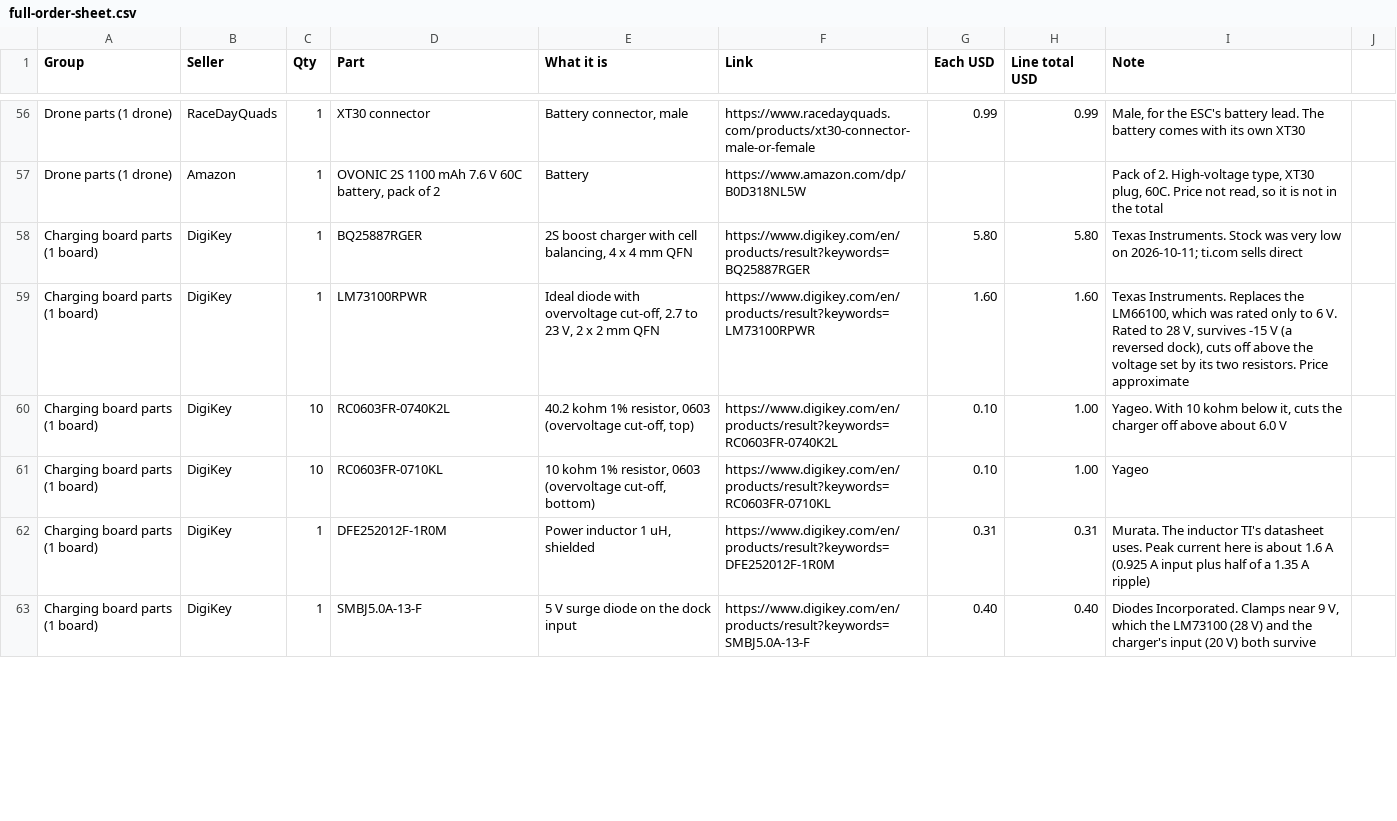
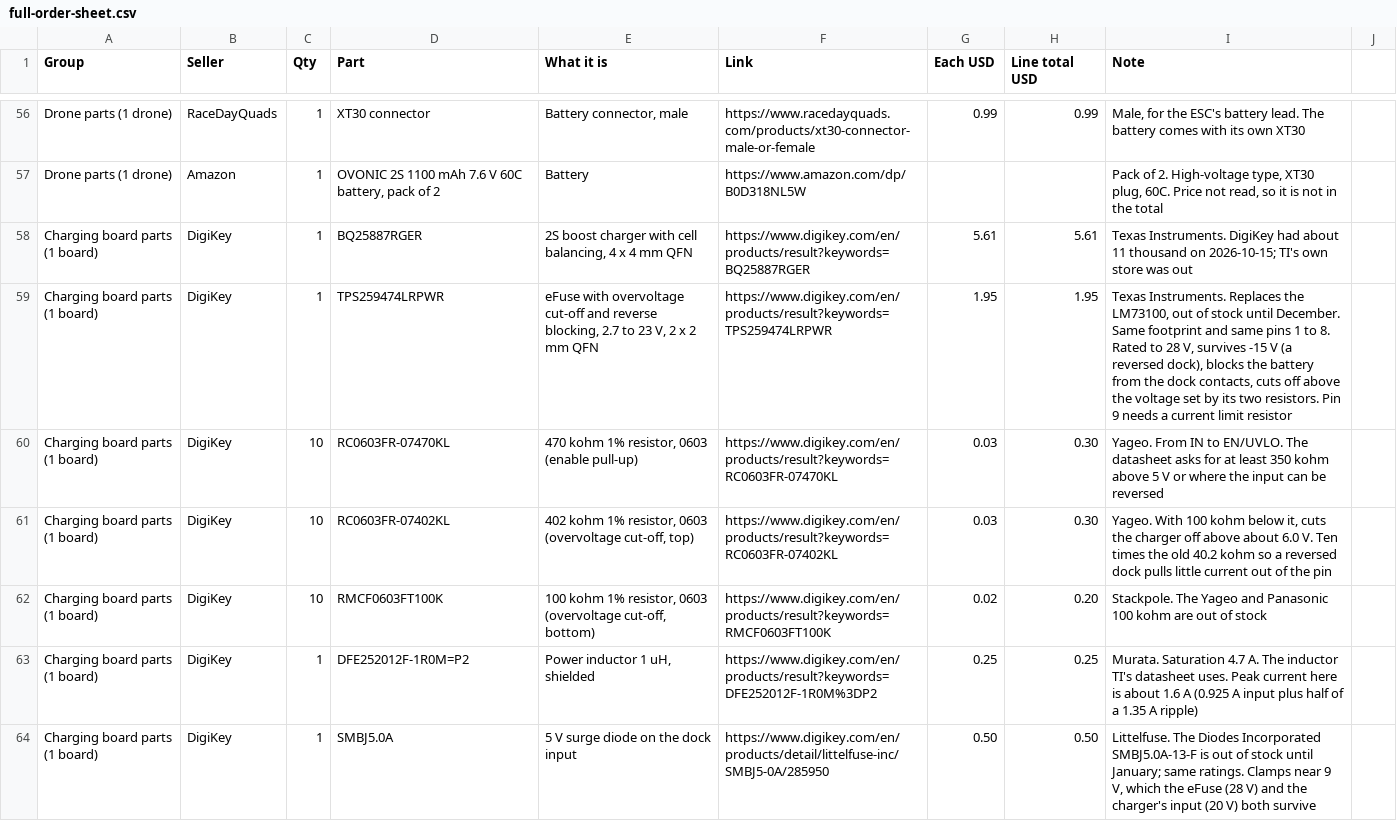
Before and after one commit to pranavs41/tar-team1-hardware, a CSV file: docs/full-order-sheet.csv, drawn as a sheet; only a part is shown, gaps mark what is left out; the diff covers the shown part only.

Commit message:
Order sheets: out-of-stock and obsolete charging board parts replaced with in-stock ones, TPS259474L eFuse in place of the LM73100

```diff
--- a/docs/full-order-sheet.csv
+++ b/docs/full-order-sheet.csv
@@ -57,7 +57,8 @@ Drone parts (1 drone),RaceDayQuads,1,XT30 connector,"Battery connector, male",ht
 Drone parts (1 drone),Amazon,1,"OVONIC 2S 1100 mAh 7.6 V 60C battery, pack of 2",Battery,https://www.amazon.com/dp/B0D318NL5W,,,"Pack of 2. High-voltage type, XT30 plug, 60C. Price not read, so it is not in the total"
-Charging board parts (1 board),DigiKey,1,BQ25887RGER,"2S boost charger with cell balancing, 4 x 4 mm QFN",https://www.digikey.com/en/products/result?keywords=BQ25887RGER,5.80,5.80,Texas Instruments. Stock was very low on 2026-10-11; ti.com sells direct
-Charging board parts (1 board),DigiKey,1,LM73100RPWR,"Ideal diode with overvoltage cut-off, 2.7 to 23 V, 2 x 2 mm QFN",https://www.digikey.com/en/products/result?keywords=LM73100RPWR,1.60,1.60,"Texas Instruments. Replaces the LM66100, which was rated only to 6 V. Rated to 28 V, survives -15 V (a reversed dock), cuts off above the voltage set by its two resistors. Price approximate"
-Charging board parts (1 board),DigiKey,10,RC0603FR-0740K2L,"40.2 kohm 1% resistor, 0603 (overvoltage cut-off, top)",https://www.digikey.com/en/products/result?keywords=RC0603FR-0740K2L,0.10,1.00,"Yageo. With 10 kohm below it, cuts the charger off above about 6.0 V"
-Charging board parts (1 board),DigiKey,10,RC0603FR-0710KL,"10 kohm 1% resistor, 0603 (overvoltage cut-off, bottom)",https://www.digikey.com/en/products/result?keywords=RC0603FR-0710KL,0.10,1.00,Yageo
-Charging board parts (1 board),DigiKey,1,DFE252012F-1R0M,"Power inductor 1 uH, shielded",https://www.digikey.com/en/products/result?keywords=DFE252012F-1R0M,0.31,0.31,Murata. The inductor TI's datasheet uses. Peak current here is about 1.6 A (0.925 A input plus half of a 1.35 A ripple)
-Charging board parts (1 board),DigiKey,1,SMBJ5.0A-13-F,5 V surge diode on the dock input,https://www.digikey.com/en/products/result?keywords=SMBJ5.0A-13-F,0.40,0.40,"Diodes Incorporated. Clamps near 9 V, which the LM73100 (28 V) and the charger's input (20 V) both survive"
+Charging board parts (1 board),DigiKey,1,BQ25887RGER,"2S boost charger with cell balancing, 4 x 4 mm QFN",https://www.digikey.com/en/products/result?keywords=BQ25887RGER,5.61,5.61,Texas Instruments. DigiKey had about 11 thousand on 2026-10-15; TI's own store was out
+Charging board parts (1 board),DigiKey,1,TPS259474LRPWR,"eFuse with overvoltage cut-off and reverse blocking, 2.7 to 23 V, 2 x 2 mm QFN",https://www.digikey.com/en/products/result?keywords=TPS259474LRPWR,1.95,1.95,"Texas Instruments. Replaces the LM73100, out of stock until December. Same footprint and same pins 1 to 8. Rated to 28 V, survives -15 V (a reversed dock), blocks the battery from the dock contacts, cuts off above the voltage set by its two resistors. Pin 9 needs a current limit resistor"
+Charging board parts (1 board),DigiKey,10,RC0603FR-07470KL,"470 kohm 1% resistor, 0603 (enable pull-up)",https://www.digikey.com/en/products/result?keywords=RC0603FR-07470KL,0.03,0.30,Yageo. From IN to EN/UVLO. The datasheet asks for at least 350 kohm above 5 V or where the input can be reversed
+Charging board parts (1 board),DigiKey,10,RC0603FR-07402KL,"402 kohm 1% resistor, 0603 (overvoltage cut-off, top)",https://www.digikey.com/en/products/result?keywords=RC0603FR-07402KL,0.03,0.30,"Yageo. With 100 kohm below it, cuts the charger off above about 6.0 V. Ten times the old 40.2 kohm so a reversed dock pulls little current out of the pin"
+Charging board parts (1 board),DigiKey,10,RMCF0603FT100K,"100 kohm 1% resistor, 0603 (overvoltage cut-off, bottom)",https://www.digikey.com/en/products/result?keywords=RMCF0603FT100K,0.02,0.20,Stackpole. The Yageo and Panasonic 100 kohm are out of stock
+Charging board parts (1 board),DigiKey,1,DFE252012F-1R0M=P2,"Power inductor 1 uH, shielded",https://www.digikey.com/en/products/result?keywords=DFE252012F-1R0M%3DP2,0.25,0.25,Murata. Saturation 4.7 A. The inductor TI's datasheet uses. Peak current here is about 1.6 A (0.925 A input plus half of a 1.35 A ripple)
+Charging board parts (1 board),DigiKey,1,SMBJ5.0A,5 V surge diode on the dock input,https://www.digikey.com/en/products/detail/littelfuse-inc/SMBJ5-0A/285950,0.50,0.50,"Littelfuse. The Diodes Incorporated SMBJ5.0A-13-F is out of stock until January; same ratings. Clamps near 9 V, which the eFuse (28 V) and the charger's input (20 V) both survive"
```
Also changed, not shown: 1 added row and 37 edited cells elsewhere in this file, docs/order-sheet-simple.csv, 1 other file.
